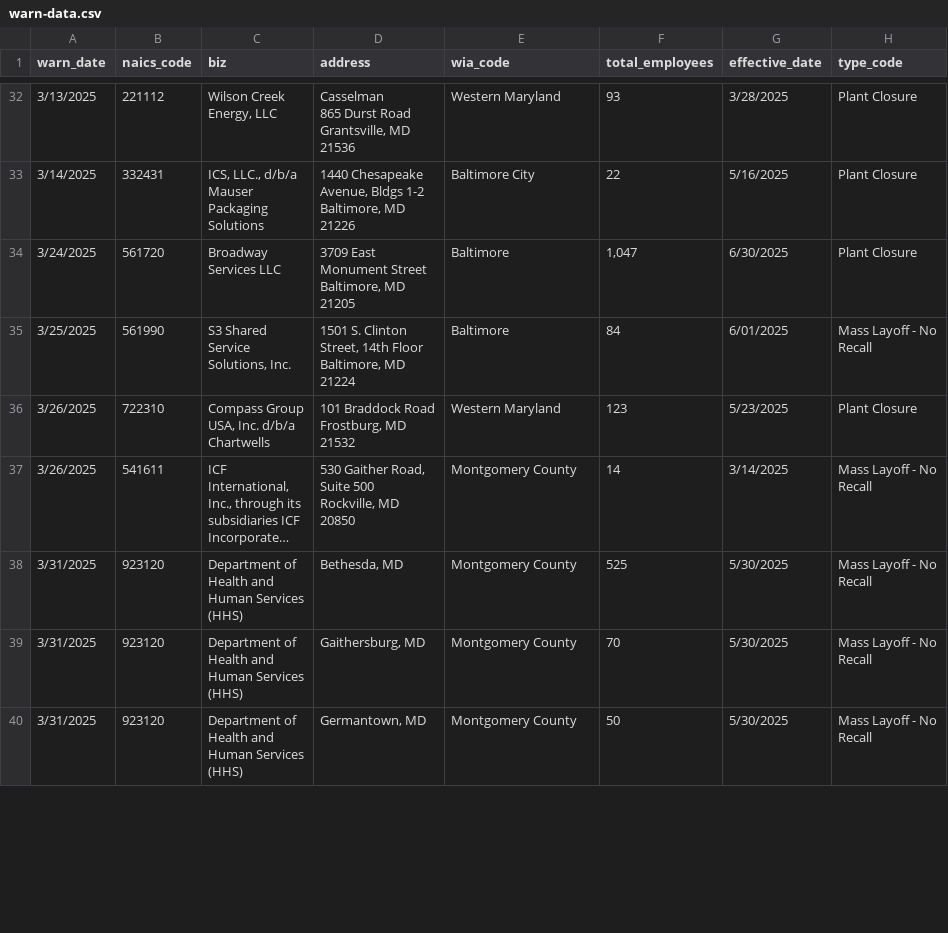
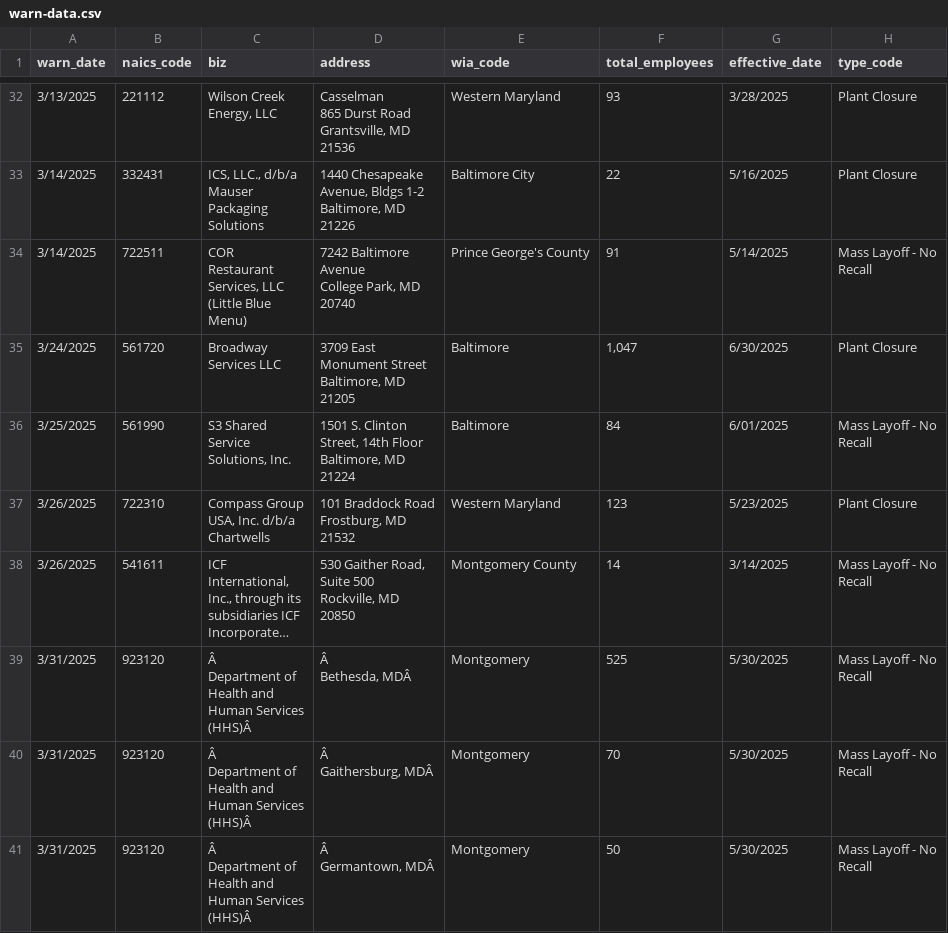
Before and after one commit to amarton/test-scraper-2024, a CSV file: warn-data.csv, drawn as a sheet; only a part is shown, gaps mark what is left out; long unchanged cells end in …; addresses are those after the commit; ↵ is a line break in a cell; the diff covers the shown part only; the diff names each change by its address in the sheet, - before the commit and + after, or states it on an @@ line.

```diff
--- a/warn-data.csv
+++ b/warn-data.csv
+row 34: 3/14/2025 | 722511 | COR ↵ Restaurant ↵ Services, LLC ↵ (Little Blue ↵ Menu) | 7242 Baltimore ↵ Avenue ↵ College Park, MD ↵ 20740 | Prince George's County | 91 | 5/14/2025 | Mass Layoff - No ↵ Recall
-C39:C41 (biz): Department of ↵ Health and ↵ Human Services ↵ (HHS)
+C39:C41 (biz): Â ↵ Department of ↵ Health and ↵ Human Services ↵ (HHS)Â
-D39 (address): Bethesda, MD
+D39 (address): Â ↵ Bethesda, MDÂ
-E39:E41 (wia_code): Montgomery County
+E39:E41 (wia_code): Montgomery
-D40 (address): Gaithersburg, MD
+D40 (address): Â ↵ Gaithersburg, MDÂ
-D41 (address): Germantown, MD
+D41 (address): Â ↵ Germantown, MDÂ
```
Also changed, not shown: 24 edited cells elsewhere in this file.
